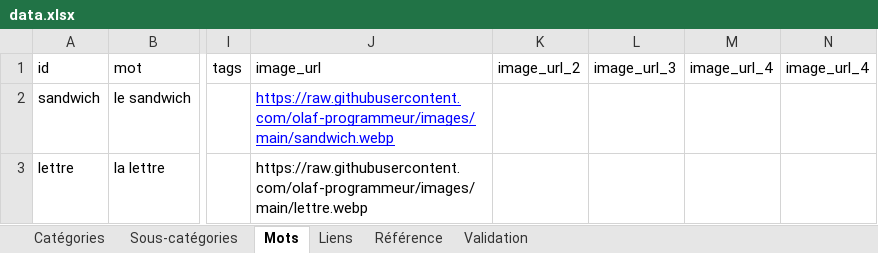
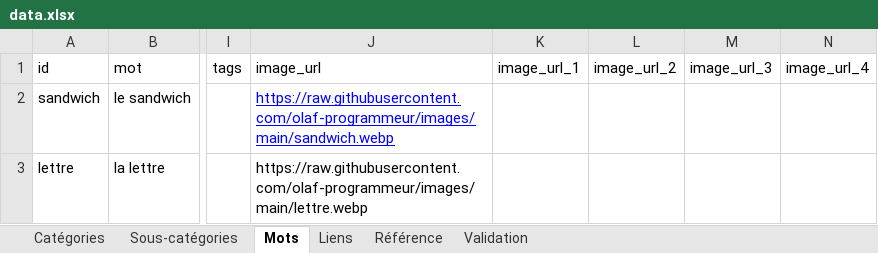
Before and after one commit to olaf-programmeur/vocab-app, an Excel workbook: public/data.xlsx, sheet Mots, drawn as a sheet; only a part is shown, gaps mark what is left out; values as stored, in another font and other column widths than the file's, no borders; the diff names each change by its address in the sheet, - before the commit and + after, or states it on an @@ line.

Commit message:
Add files via upload

```diff
--- a/public/data.xlsx (sheet Mots)
+++ b/public/data.xlsx (sheet Mots)
-K1: image_url_2
+K1: image_url_1
-L1: image_url_3
+L1: image_url_2
-M1: image_url_4
+M1: image_url_3
```
